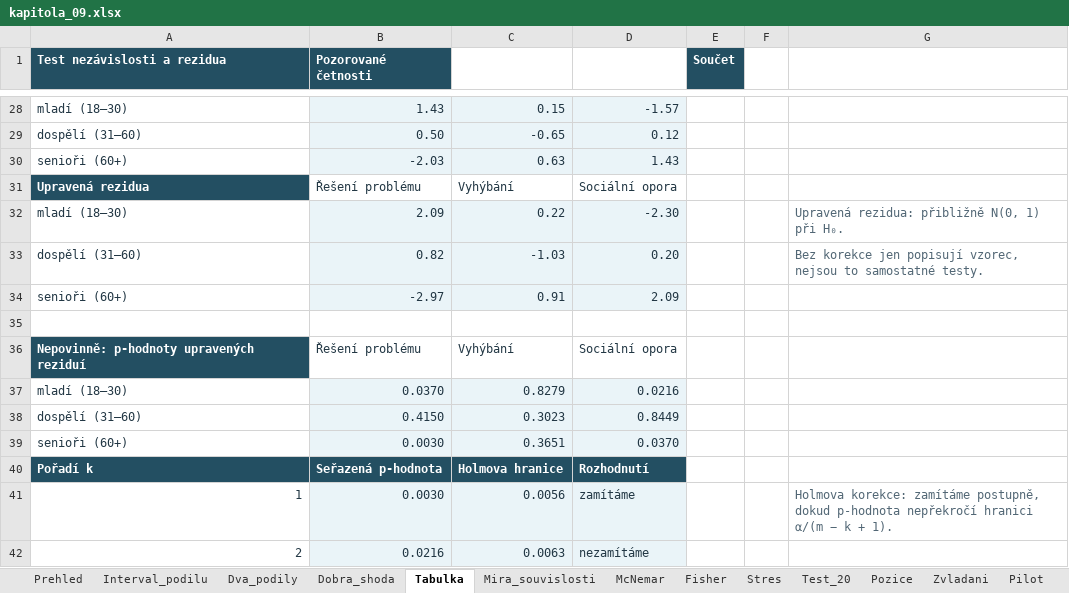
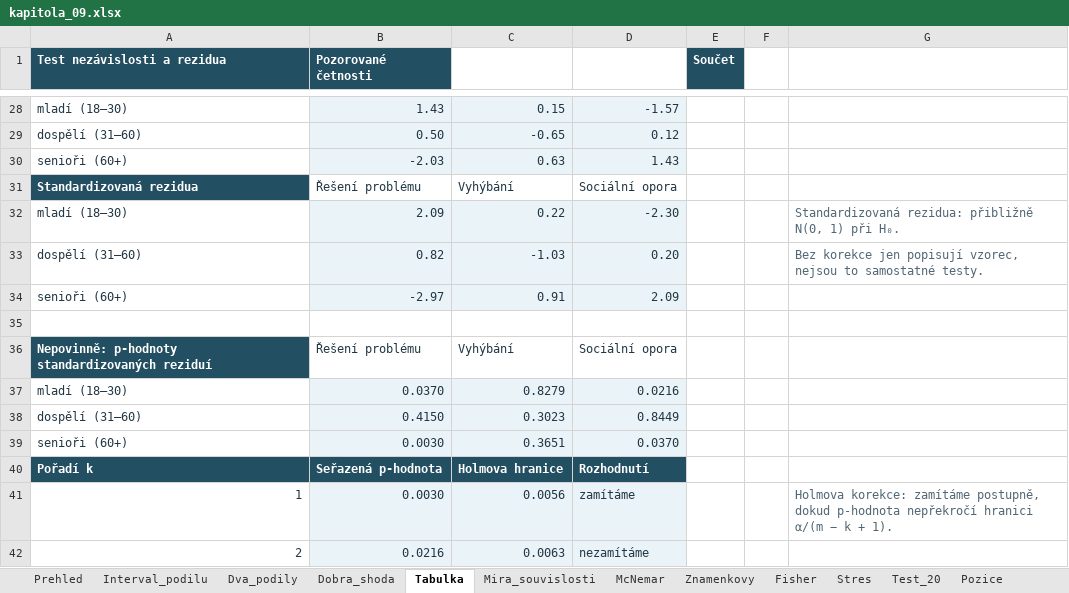
Before and after one commit to reckak/statistics-for-psychology, an Excel workbook: data/kapitola_09.xlsx, sheet Tabulka, drawn as a sheet; only a part is shown, gaps mark what is left out; values as stored, in another font and other column widths than the file's, no borders; the diff names each change by its address in the sheet, - before the commit and + after, or states it on an @@ line.

```diff
--- a/data/kapitola_09.xlsx (sheet Tabulka)
+++ b/data/kapitola_09.xlsx (sheet Tabulka)
+sheet tab: Znamenkovy
-A31 (Test nezávislosti a rezidua): Upravená rezidua
+A31 (Test nezávislosti a rezidua): Standardizovaná rezidua
-G32: Upravená rezidua: přibližně…
+G32: Standardizovaná rezidua: přibližně…
-A36 (Test nezávislosti a rezidua): Nepovinně: p-hodnoty upravených reziduí
+A36 (Test nezávislosti a rezidua): Nepovinně: p-hodnoty standardizovaných reziduí
```
Also changed, not shown: sheet Prehled, sheet Pomoc, sheet U10_add, sheet U07_uceni, sheet McNemar, other sheet tabs, 31 other files.
